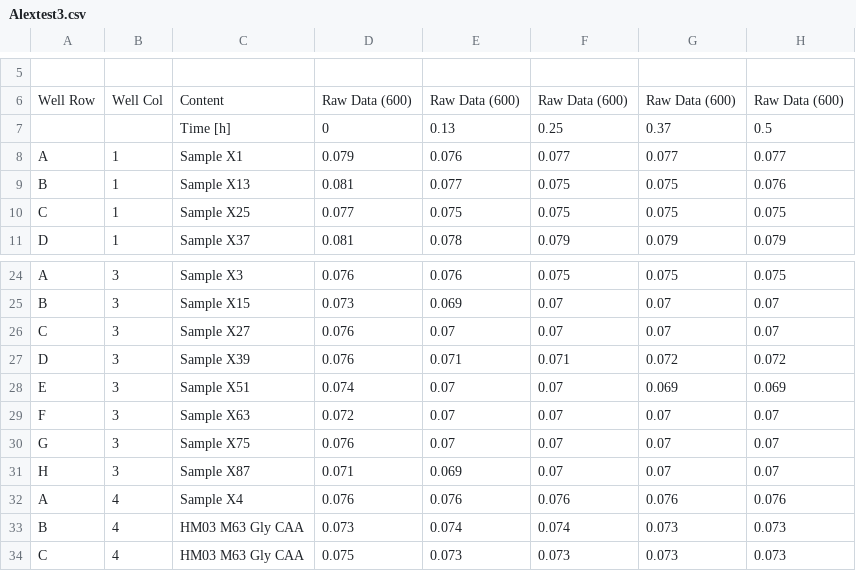
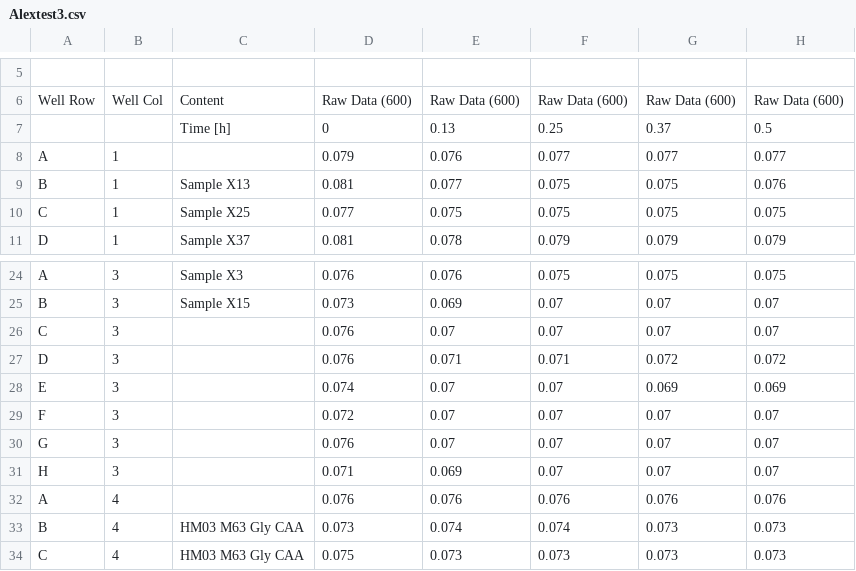
Before and after one commit to keiranstevenson/curve-fitter, a CSV file: Datafiles/Alextest/Alextest3.csv, drawn as a sheet; only a part is shown, gaps mark what is left out; the diff names each change by its address in the sheet, - before the commit and + after, or states it on an @@ line.

```diff
--- a/Datafiles/Alextest/Alextest3.csv
+++ b/Datafiles/Alextest/Alextest3.csv
-C8: Sample X1
+C8: (empty)
-C26: Sample X27
+C26: (empty)
-C27: Sample X39
+C27: (empty)
-C28: Sample X51
+C28: (empty)
-C29: Sample X63
+C29: (empty)
-C30: Sample X75
+C30: (empty)
-C31: Sample X87
+C31: (empty)
-C32: Sample X4
+C32: (empty)
```
Also changed, not shown: 2 other files.
